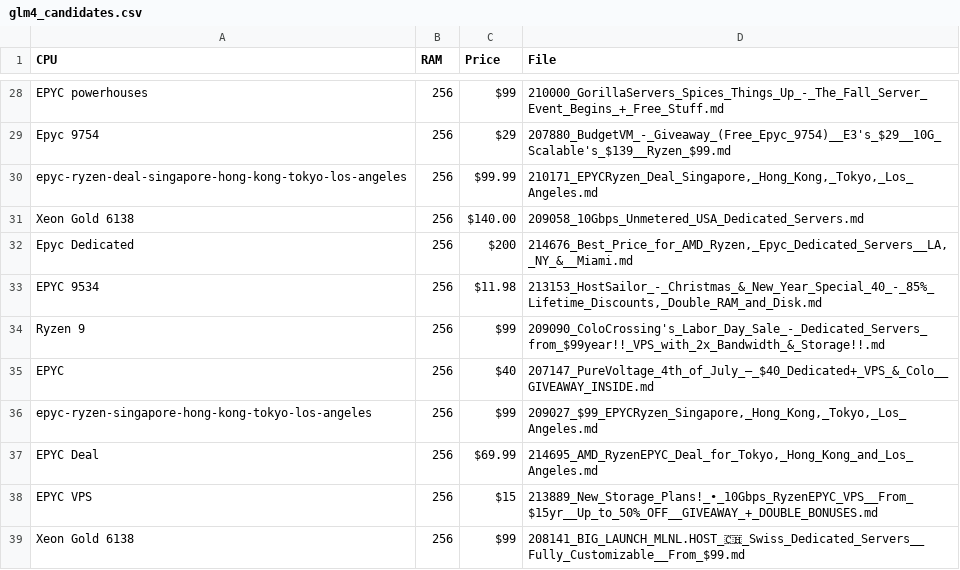
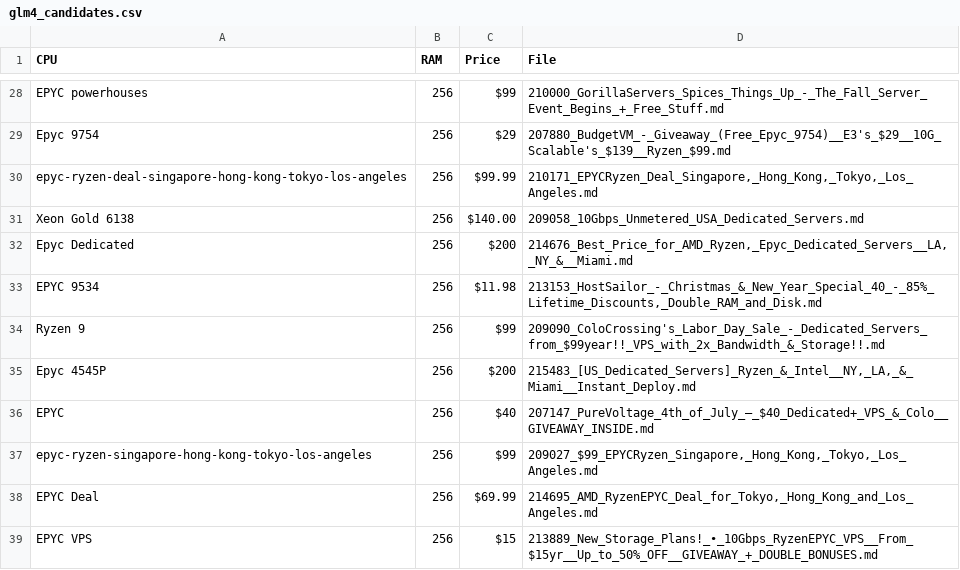
Before and after one commit to bojak83318/server-signal-archive, a CSV file: glm4_candidates.csv, drawn as a sheet; only a part is shown, gaps mark what is left out; the shorter side is filled out with more unchanged rows.

```diff
--- a/glm4_candidates.csv
+++ b/glm4_candidates.csv
@@ -34,2 +34,3 @@ EPYC 9534,256,$11.98,"213153_HostSailor_-_Christmas_&_New_Year_Special_40_-_85%_
 Ryzen 9,256,$99,209090_ColoCrossing's_Labor_Day_Sale_-_Dedicated_Servers_from_$99year!!_VPS_with_2x_Bandwidth_&_Storage!!.md
+Epyc 4545P,256,$200,"215483_[US_Dedicated_Servers]_Ryzen_&_Intel__NY,_LA,_&_Miami__Instant_Deploy.md"
 EPYC,256,$40,207147_PureVoltage_4th_of_July_–_$40_Dedicated+_VPS_&_Colo__GIVEAWAY_INSIDE.md
```
Also changed, not shown: 1 other file.
